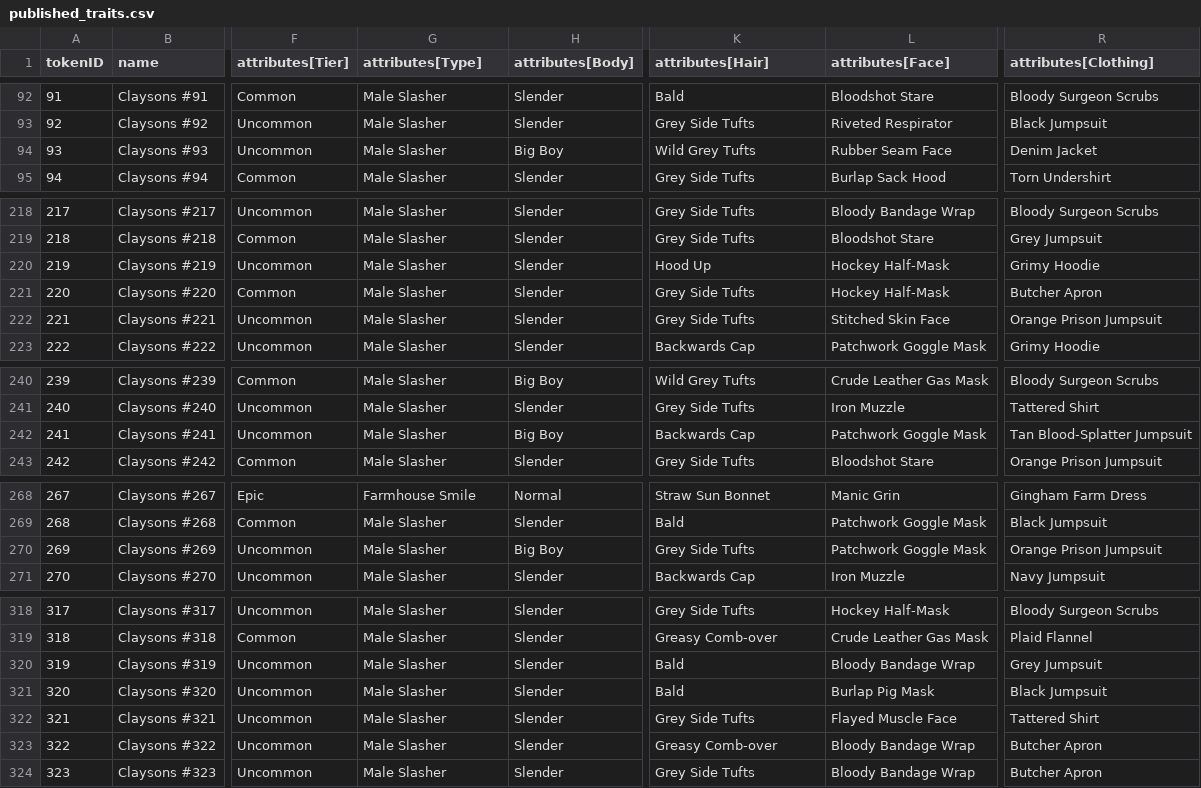
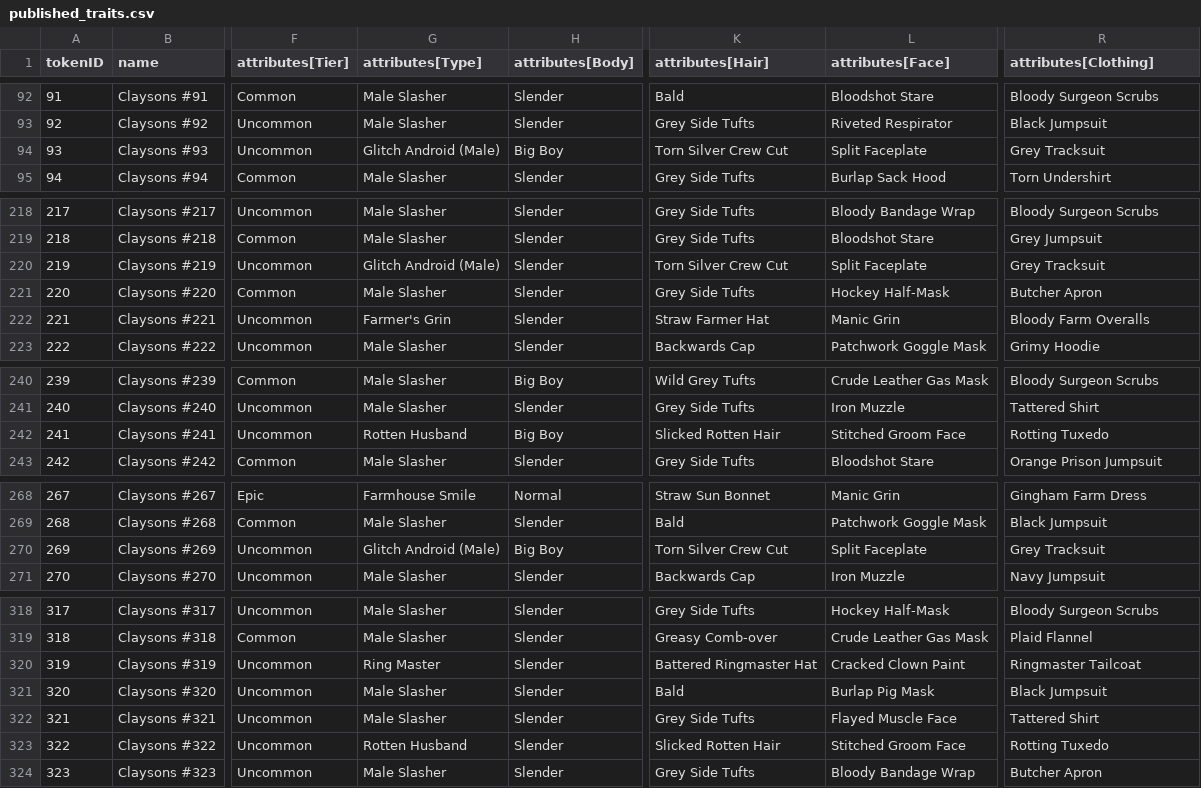
Before and after one commit to georgexmeta/SBN13thNFT, a CSV file: generator/published_traits.csv, drawn as a sheet; only a part is shown, gaps mark what is left out; the diff covers the shown part only; the diff names each change by its address in the sheet, - before the commit and + after, or states it on an @@ line.

```diff
--- a/generator/published_traits.csv
+++ b/generator/published_traits.csv
-G94 (attributes[Type]): Male Slasher
+G94 (attributes[Type]): Glitch Android (Male)
-K94 (attributes[Hair]): Wild Grey Tufts
+K94 (attributes[Hair]): Torn Silver Crew Cut
-L94 (attributes[Face]): Rubber Seam Face
+L94 (attributes[Face]): Split Faceplate
-R94 (attributes[Clothing]): Denim Jacket
+R94 (attributes[Clothing]): Grey Tracksuit
-G220 (attributes[Type]): Male Slasher
+G220 (attributes[Type]): Glitch Android (Male)
-K220 (attributes[Hair]): Hood Up
+K220 (attributes[Hair]): Torn Silver Crew Cut
-L220 (attributes[Face]): Hockey Half-Mask
+L220 (attributes[Face]): Split Faceplate
-R220 (attributes[Clothing]): Grimy Hoodie
+R220 (attributes[Clothing]): Grey Tracksuit
-G222 (attributes[Type]): Male Slasher
+G222 (attributes[Type]): Farmer's Grin
-K222 (attributes[Hair]): Grey Side Tufts
+K222 (attributes[Hair]): Straw Farmer Hat
-L222 (attributes[Face]): Stitched Skin Face
+L222 (attributes[Face]): Manic Grin
-R222 (attributes[Clothing]): Orange Prison Jumpsuit
+R222 (attributes[Clothing]): Bloody Farm Overalls
-G242 (attributes[Type]): Male Slasher
+G242 (attributes[Type]): Rotten Husband
-K242 (attributes[Hair]): Backwards Cap
+K242 (attributes[Hair]): Slicked Rotten Hair
-L242 (attributes[Face]): Patchwork Goggle Mask
+L242 (attributes[Face]): Stitched Groom Face
-R242 (attributes[Clothing]): Tan Blood-Splatter Jumpsuit
+R242 (attributes[Clothing]): Rotting Tuxedo
-G270 (attributes[Type]): Male Slasher
+G270 (attributes[Type]): Glitch Android (Male)
-K270 (attributes[Hair]): Grey Side Tufts
+K270 (attributes[Hair]): Torn Silver Crew Cut
-L270 (attributes[Face]): Patchwork Goggle Mask
+L270 (attributes[Face]): Split Faceplate
-R270 (attributes[Clothing]): Orange Prison Jumpsuit
+R270 (attributes[Clothing]): Grey Tracksuit
-G320 (attributes[Type]): Male Slasher
+G320 (attributes[Type]): Ring Master
-K320 (attributes[Hair]): Bald
+K320 (attributes[Hair]): Battered Ringmaster Hat
-L320 (attributes[Face]): Bloody Bandage Wrap
+L320 (attributes[Face]): Cracked Clown Paint
-R320 (attributes[Clothing]): Grey Jumpsuit
+R320 (attributes[Clothing]): Ringmaster Tailcoat
-G323 (attributes[Type]): Male Slasher
+G323 (attributes[Type]): Rotten Husband
-K323 (attributes[Hair]): Greasy Comb-over
+K323 (attributes[Hair]): Slicked Rotten Hair
-L323 (attributes[Face]): Bloody Bandage Wrap
+L323 (attributes[Face]): Stitched Groom Face
-R323 (attributes[Clothing]): Butcher Apron
+R323 (attributes[Clothing]): Rotting Tuxedo
```
Also changed, not shown: 84 edited cells elsewhere in this file, output/opensea/metadata.csv, 1 other file.
